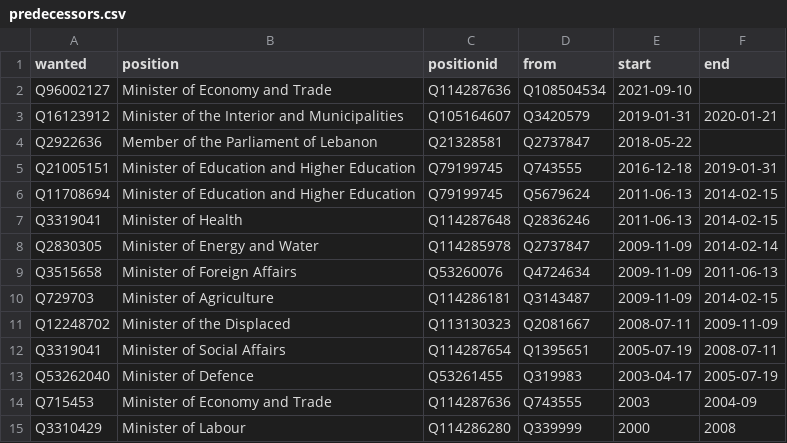
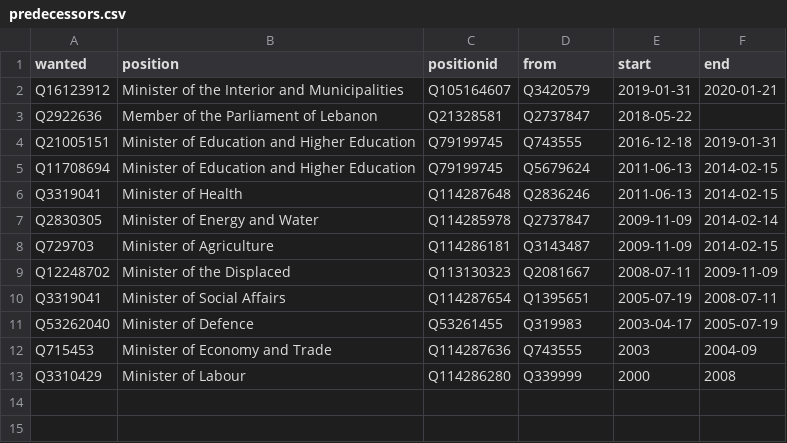
Before and after one commit to every-politician-scrapers/lebanon, a CSV file: html/predecessors.csv, drawn as a sheet; the diff names each change by its address in the sheet, - before the commit and + after, or states it on an @@ line.

```diff
--- a/html/predecessors.csv
+++ b/html/predecessors.csv
-row 2: Q96002127 | Minister of Economy and Trade | Q114287636 | Q108504534 | 2021-09-10
-row 9: Q3515658 | Minister of Foreign Affairs | Q53260076 | Q4724634 | 2009-11-09 | 2011-06-13
```
Also changed, not shown: html/bio.csv, html/holders21.csv, 1 other file.
